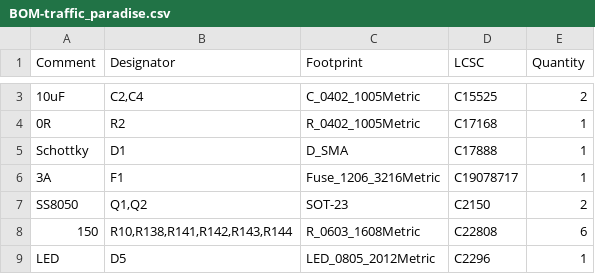
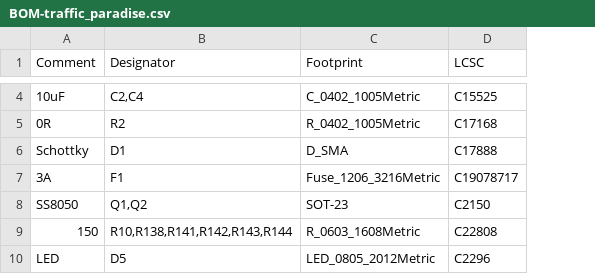
Before and after one commit to zinkwazi/traffic-pcb-sb, a CSV file: hardware/kicad/jlcpcb/production_files/BOM-traffic_paradise.csv, drawn as a sheet; only a part is shown, gaps mark what is left out; removed rows and columns are numbered as before the commit, all else as after; the diff covers the shown part only; the diff names each change by its address in the sheet, - before the commit and + after, or states it on an @@ line.

```diff
--- a/hardware/kicad/jlcpcb/production_files/BOM-traffic_paradise.csv
+++ b/hardware/kicad/jlcpcb/production_files/BOM-traffic_paradise.csv
-column E (Quantity), rows 3-9: 2 | 1 | 1 | 1 | 2 | 6 | 1
```
Also changed, not shown: 1 added row and 5 edited cells elsewhere in this file, hardware/kicad/jlcpcb/production_files/CPL-traffic_paradise.csv, 22 other files.
